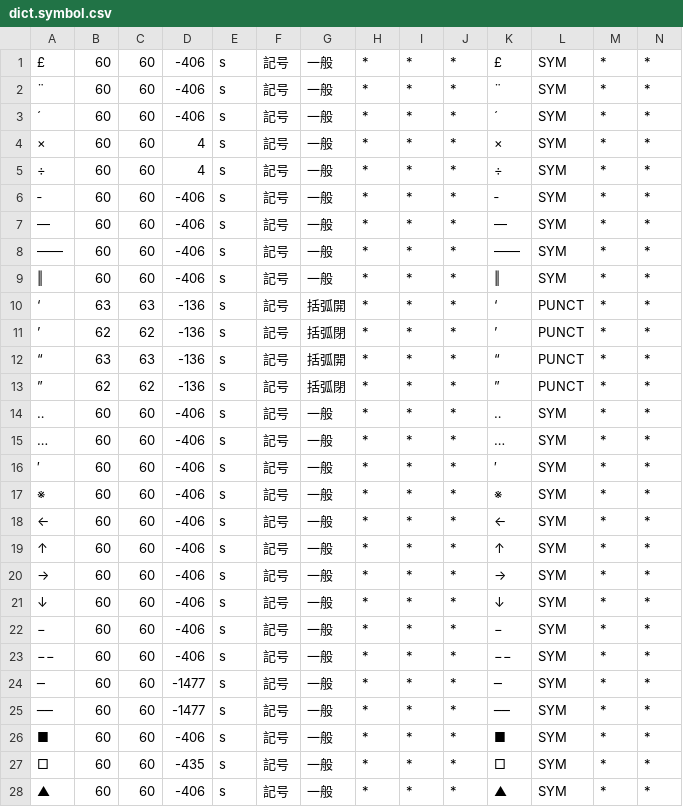
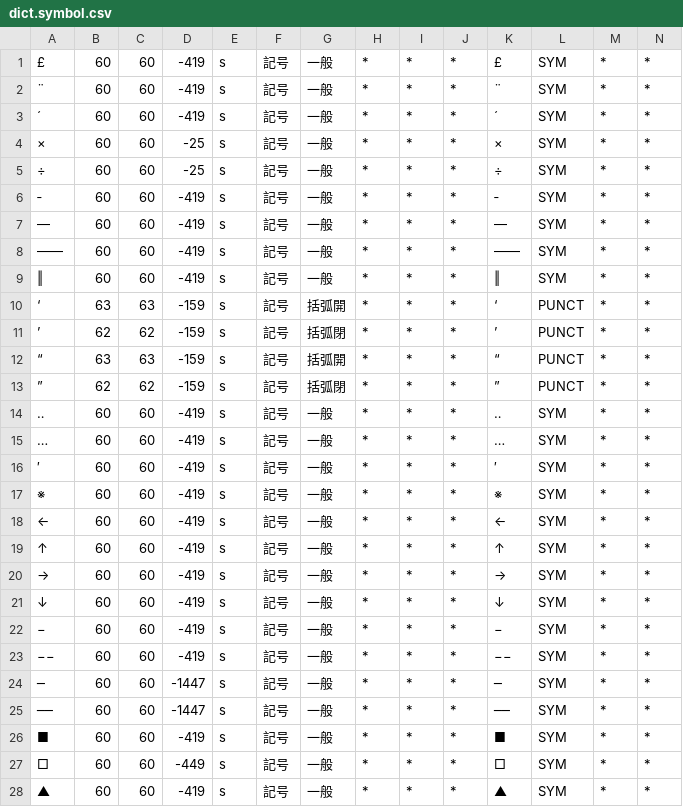
Before and after one commit to KoichiYasuoka/UD-Kanbun, a CSV file: udkanbun/mecab-kanbun/dict.symbol.csv, drawn as a sheet; only a part is shown; the diff covers the shown part only.

```diff
--- a/udkanbun/mecab-kanbun/dict.symbol.csv
+++ b/udkanbun/mecab-kanbun/dict.symbol.csv
@@ -1,28 +1,28 @@
-£,60,60,-406,s,記号,一般,*,*,*,£,SYM,*,*
-¨,60,60,-406,s,記号,一般,*,*,*,¨,SYM,*,*
-´,60,60,-406,s,記号,一般,*,*,*,´,SYM,*,*
-×,60,60,4,s,記号,一般,*,*,*,×,SYM,*,*
-÷,60,60,4,s,記号,一般,*,*,*,÷,SYM,*,*
-‐,60,60,-406,s,記号,一般,*,*,*,‐,SYM,*,*
-―,60,60,-406,s,記号,一般,*,*,*,―,SYM,*,*
-――,60,60,-406,s,記号,一般,*,*,*,――,SYM,*,*
-‖,60,60,-406,s,記号,一般,*,*,*,‖,SYM,*,*
-‘,63,63,-136,s,記号,括弧開,*,*,*,‘,PUNCT,*,*
-’,62,62,-136,s,記号,括弧閉,*,*,*,’,PUNCT,*,*
-“,63,63,-136,s,記号,括弧開,*,*,*,“,PUNCT,*,*
-”,62,62,-136,s,記号,括弧閉,*,*,*,”,PUNCT,*,*
-‥,60,60,-406,s,記号,一般,*,*,*,‥,SYM,*,*
-…,60,60,-406,s,記号,一般,*,*,*,…,SYM,*,*
-′,60,60,-406,s,記号,一般,*,*,*,′,SYM,*,*
-※,60,60,-406,s,記号,一般,*,*,*,※,SYM,*,*
-←,60,60,-406,s,記号,一般,*,*,*,←,SYM,*,*
-↑,60,60,-406,s,記号,一般,*,*,*,↑,SYM,*,*
-→,60,60,-406,s,記号,一般,*,*,*,→,SYM,*,*
-↓,60,60,-406,s,記号,一般,*,*,*,↓,SYM,*,*
-−,60,60,-406,s,記号,一般,*,*,*,−,SYM,*,*
-−−,60,60,-406,s,記号,一般,*,*,*,−−,SYM,*,*
-─,60,60,-1477,s,記号,一般,*,*,*,─,SYM,*,*
-──,60,60,-1477,s,記号,一般,*,*,*,──,SYM,*,*
-■,60,60,-406,s,記号,一般,*,*,*,■,SYM,*,*
-□,60,60,-435,s,記号,一般,*,*,*,□,SYM,*,*
-▲,60,60,-406,s,記号,一般,*,*,*,▲,SYM,*,*
+£,60,60,-419,s,記号,一般,*,*,*,£,SYM,*,*
+¨,60,60,-419,s,記号,一般,*,*,*,¨,SYM,*,*
+´,60,60,-419,s,記号,一般,*,*,*,´,SYM,*,*
+×,60,60,-25,s,記号,一般,*,*,*,×,SYM,*,*
+÷,60,60,-25,s,記号,一般,*,*,*,÷,SYM,*,*
+‐,60,60,-419,s,記号,一般,*,*,*,‐,SYM,*,*
+―,60,60,-419,s,記号,一般,*,*,*,―,SYM,*,*
+――,60,60,-419,s,記号,一般,*,*,*,――,SYM,*,*
+‖,60,60,-419,s,記号,一般,*,*,*,‖,SYM,*,*
+‘,63,63,-159,s,記号,括弧開,*,*,*,‘,PUNCT,*,*
+’,62,62,-159,s,記号,括弧閉,*,*,*,’,PUNCT,*,*
+“,63,63,-159,s,記号,括弧開,*,*,*,“,PUNCT,*,*
+”,62,62,-159,s,記号,括弧閉,*,*,*,”,PUNCT,*,*
+‥,60,60,-419,s,記号,一般,*,*,*,‥,SYM,*,*
+…,60,60,-419,s,記号,一般,*,*,*,…,SYM,*,*
+′,60,60,-419,s,記号,一般,*,*,*,′,SYM,*,*
+※,60,60,-419,s,記号,一般,*,*,*,※,SYM,*,*
+←,60,60,-419,s,記号,一般,*,*,*,←,SYM,*,*
+↑,60,60,-419,s,記号,一般,*,*,*,↑,SYM,*,*
+→,60,60,-419,s,記号,一般,*,*,*,→,SYM,*,*
+↓,60,60,-419,s,記号,一般,*,*,*,↓,SYM,*,*
+−,60,60,-419,s,記号,一般,*,*,*,−,SYM,*,*
+−−,60,60,-419,s,記号,一般,*,*,*,−−,SYM,*,*
+─,60,60,-1447,s,記号,一般,*,*,*,─,SYM,*,*
+──,60,60,-1447,s,記号,一般,*,*,*,──,SYM,*,*
+■,60,60,-419,s,記号,一般,*,*,*,■,SYM,*,*
+□,60,60,-449,s,記号,一般,*,*,*,□,SYM,*,*
+▲,60,60,-419,s,記号,一般,*,*,*,▲,SYM,*,*
```
Also changed, not shown: 68 edited cells elsewhere in this file, udkanbun/mecab-kanbun/dict.KTp2.csv, udkanbun/mecab-kanbun/dict.gloss.csv, 8 other files.
